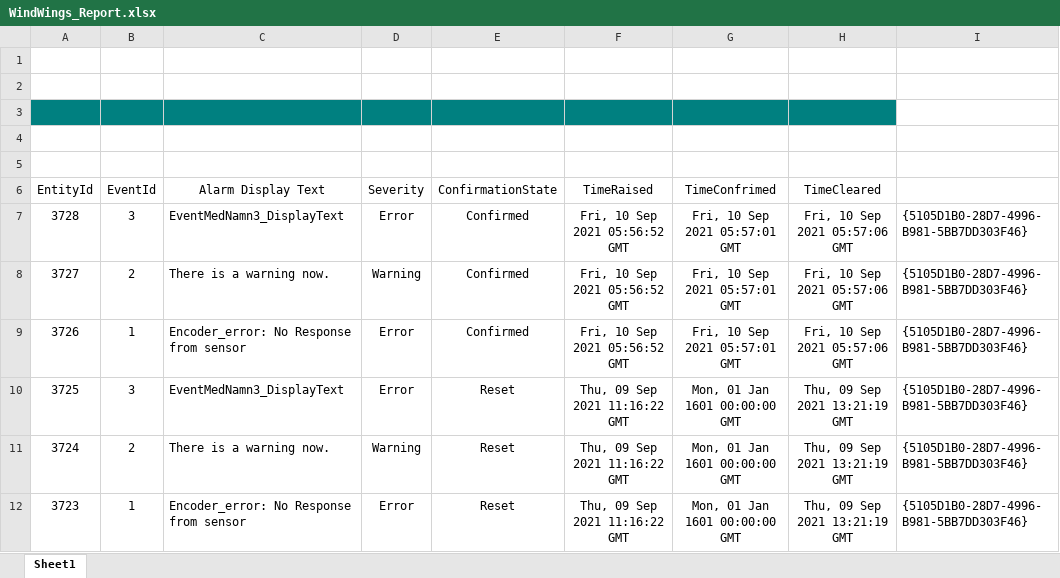
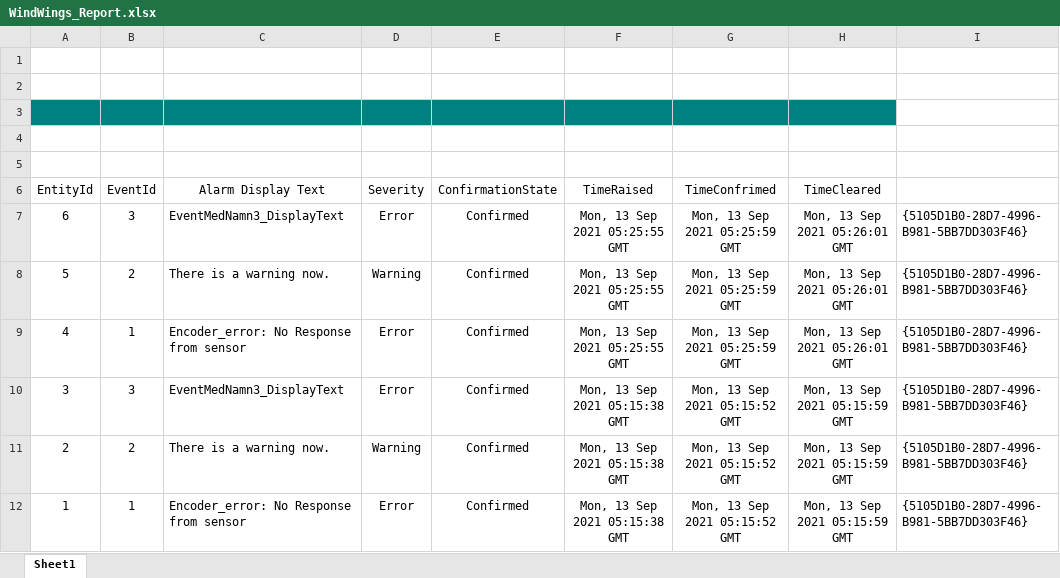
Before and after one commit to JoachimEkstrom/Alarmserver_Nodepart, an Excel workbook: public/WindWings_Report.xlsx, sheet Sheet1, drawn as a sheet; values as stored, in another font and other column widths than the file's, no borders; charts and pictures not drawn; the diff names each change by its address in the sheet, - before the commit and + after, or states it on an @@ line.

```diff
--- a/public/WindWings_Report.xlsx (sheet Sheet1)
+++ b/public/WindWings_Report.xlsx (sheet Sheet1)
-A7 (EntityId): 3728
+A7 (EntityId): 6
-F7:F9 (TimeRaised): Fri, 10 Sep 2021 05:56:52 GMT
+F7:F9 (TimeRaised): Mon, 13 Sep 2021 05:25:55 GMT
-G7:G9 (TimeConfrimed): Fri, 10 Sep 2021 05:57:01 GMT
+G7:G9 (TimeConfrimed): Mon, 13 Sep 2021 05:25:59 GMT
-H7:H9 (TimeCleared): Fri, 10 Sep 2021 05:57:06 GMT
+H7:H9 (TimeCleared): Mon, 13 Sep 2021 05:26:01 GMT
-A8 (EntityId): 3727
+A8 (EntityId): 5
-A9 (EntityId): 3726
+A9 (EntityId): 4
-A10 (EntityId): 3725
+A10 (EntityId): 3
-E10:E12 (ConfirmationState): Reset
+E10:E12 (ConfirmationState): Confirmed
-F10:F12 (TimeRaised): Thu, 09 Sep 2021 11:16:22 GMT
+F10:F12 (TimeRaised): Mon, 13 Sep 2021 05:15:38 GMT
-G10:G12 (TimeConfrimed): Mon, 01 Jan 1601 00:00:00 GMT
+G10:G12 (TimeConfrimed): Mon, 13 Sep 2021 05:15:52 GMT
-H10:H12 (TimeCleared): Thu, 09 Sep 2021 13:21:19 GMT
+H10:H12 (TimeCleared): Mon, 13 Sep 2021 05:15:59 GMT
-A11 (EntityId): 3724
+A11 (EntityId): 2
-A12 (EntityId): 3723
+A12 (EntityId): 1
```
Also changed, not shown: WindWings_Report_Template.xlsx, 2 other files.
